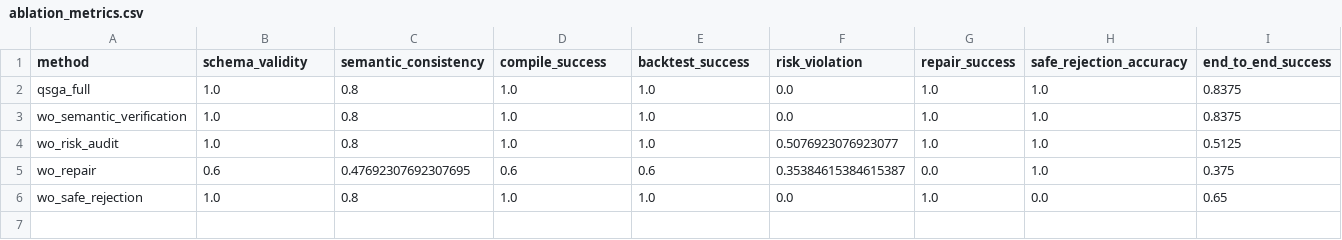
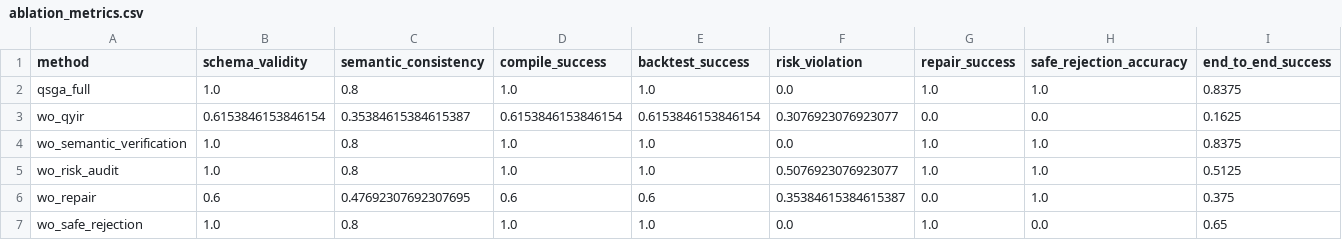
Before and after one commit to MapleQiAN/QSGA, a CSV file: experiments/results/ablation_metrics.csv, drawn as a sheet.

Commit message:
Add new experiments and update ablation results
- Introduced new ablation results for the "wo_qyir" method in `ablation_results.csv`, highlighting its performance metrics.
- Created `multi_asset_smoke_results.csv` to store results from multi-asset smoke tests.
- Updated `run_ablation.py` to include "wo_qyir" in the methods to be tested.
- Implemented `run_live_direct_code.py` to execute live direct-code baselines, capturing various outcomes.
- Enhanced `AuditedOpenAIClient` in `run_live_llm.py` to accept a custom system prompt.
- Developed `run_multi_asset_smoke.py` for synthetic multi-asset smoke checks, including risk audits.
- Updated `ablation_comparison.md` to reflect new results for the "wo_qyir" method.

```diff
--- a/experiments/results/ablation_metrics.csv
+++ b/experiments/results/ablation_metrics.csv
@@ -2,2 +2,3 @@ method,schema_validity,semantic_consistency,compile_success,backtest_success,ris
 qsga_full,1.0,0.8,1.0,1.0,0.0,1.0,1.0,0.8375
+wo_qyir,0.6153846153846154,0.35384615384615387,0.6153846153846154,0.6153846153846154,0.3076923076923077,0.0,0.0,0.1625
 wo_semantic_verification,1.0,0.8,1.0,1.0,0.0,1.0,1.0,0.8375
```
Also changed, not shown: 8 other files.
